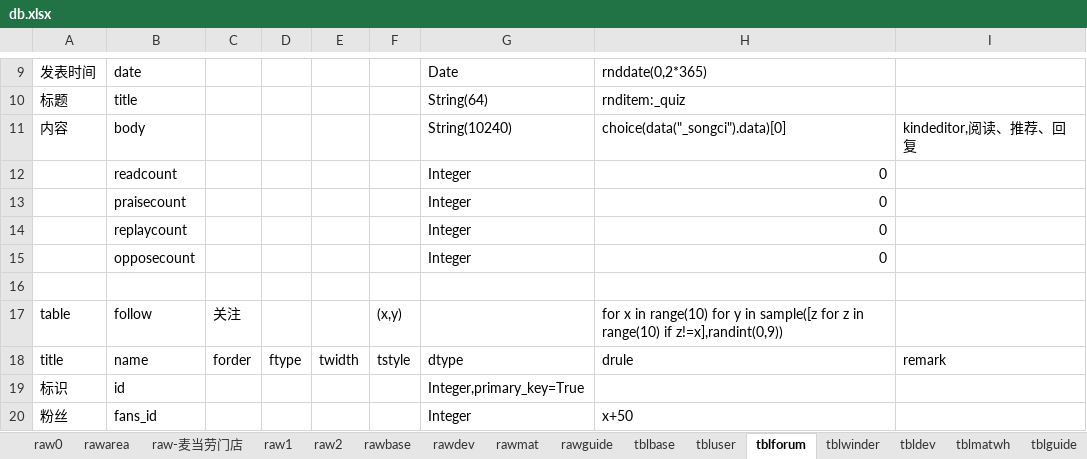
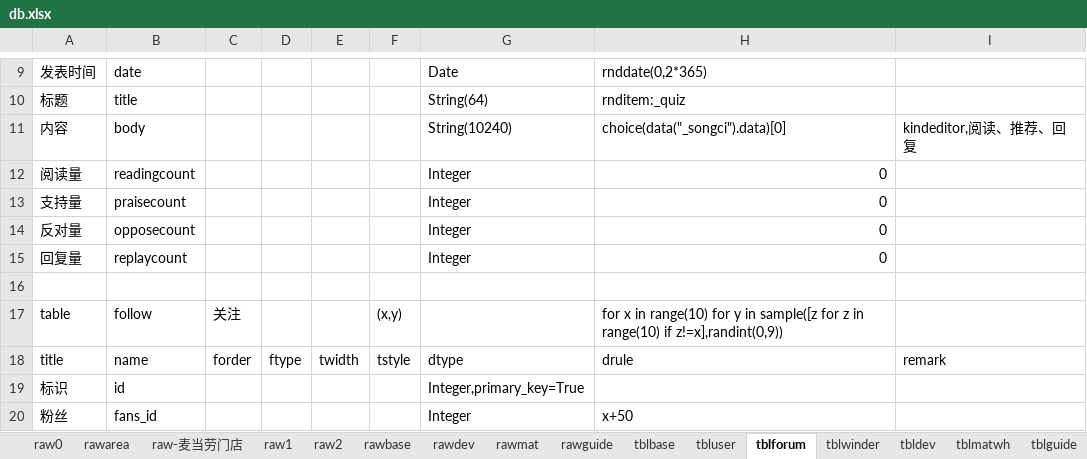
Before and after one commit to dlhai/pecker2, an Excel workbook: db/db.xlsx, sheet tblforum, drawn as a sheet; only a part is shown, gaps mark what is left out; values as stored, in another font and other column widths than the file's, no borders; removed rows and columns are numbered as before the commit, all else as after; the diff names each change by its address in the sheet, - before the commit and + after, or states it on an @@ line.

```diff
--- a/db/db.xlsx (sheet tblforum)
+++ b/db/db.xlsx (sheet tblforum)
-A12: (empty)
+A12: 阅读量
-B12: readcount
+B12: readingcount
-A13: (empty)
+A13: 支持量
-row 14:  | replaycount |  |  |  |  | Integer | 0
-A14: (empty)
+A14: 反对量
+row 15: 回复量 | replaycount |  |  |  |  | Integer | 0
```
Also changed, not shown: 6 other files.
